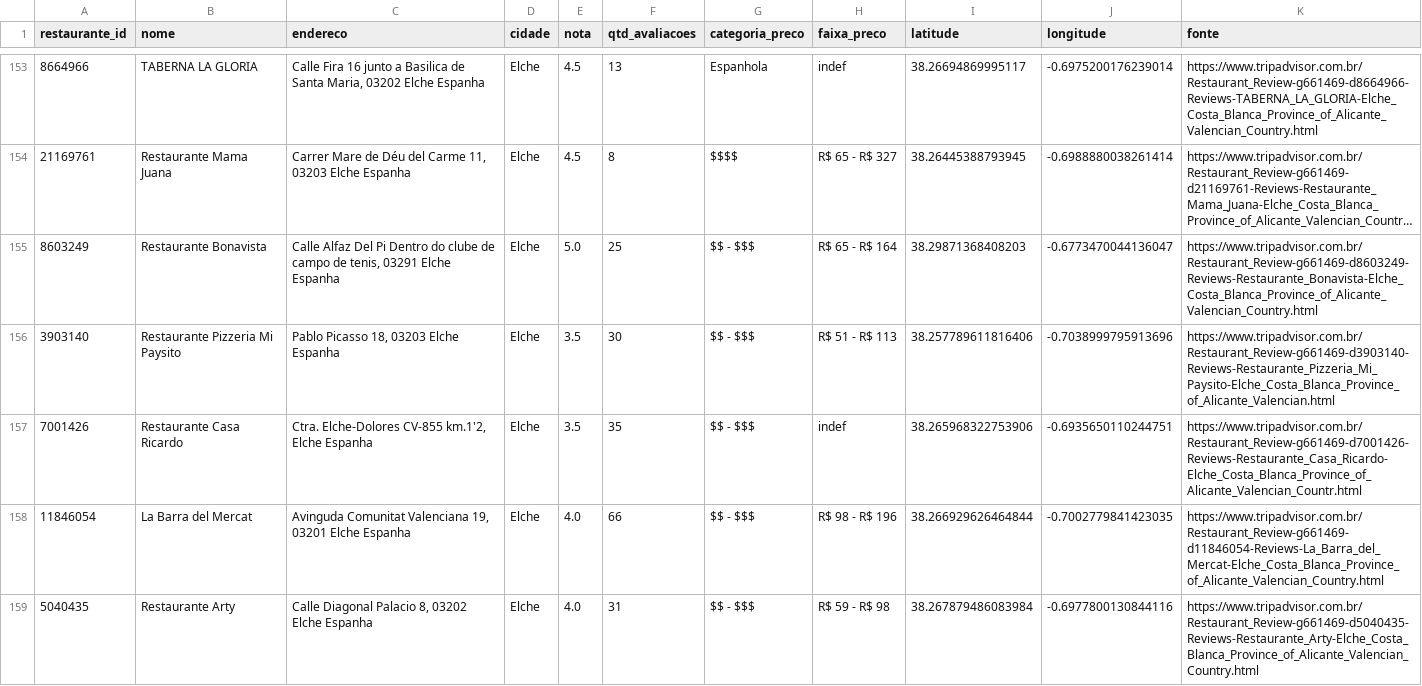
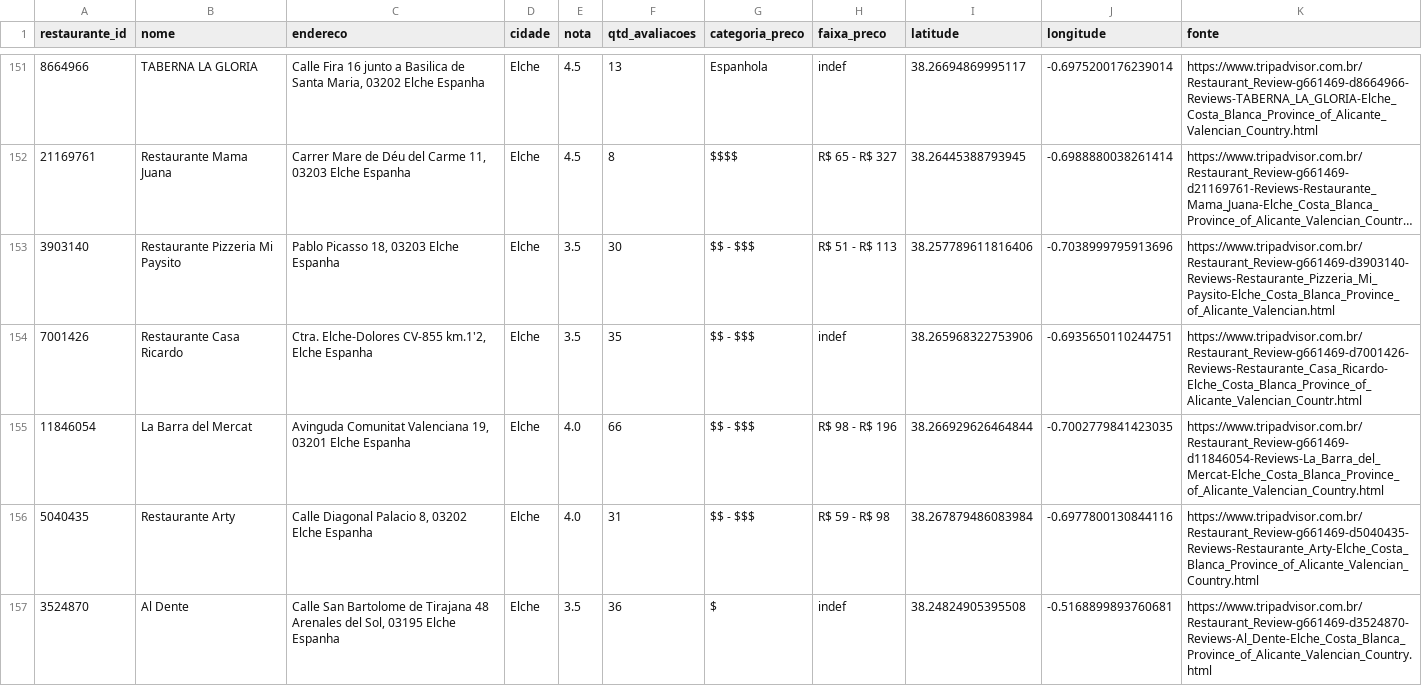
Before and after one commit to viengg/tripadvisor-scraper, a CSV file: Elche/restaurantes.csv, drawn as a sheet; only a part is shown, gaps mark what is left out; the shorter side is filled out with more unchanged rows; long unchanged cells end in …; the diff covers the shown part only; the diff names each change by its address in the sheet, - before the commit and + after, or states it on an @@ line.

Commit message:
pre processa elche

```diff
--- a/Elche/restaurantes.csv
+++ b/Elche/restaurantes.csv
-row 155: 8603249 | Restaurante Bonavista | Calle Alfaz Del Pi Dentro do clube de campo de tenis, 03291 Elche Espanha | Elche | 5.0 | 25 | $$ - $$$ | R$ 65 - R$ 164 | 38.29871368408203 | -0.6773470044136047 | https://www.tripadvisor.com.br/Restaurant_Review-g661469-d8603249-Reviews-Restaurante_Bonavista-Elche_Costa_Blanca_Province_of_Alicante_Valencian_Country.html
```
Also changed, not shown: 12 removed rows elsewhere in this file, Elche/atracoes.csv, Elche/hoteis.csv, 2 other files.
